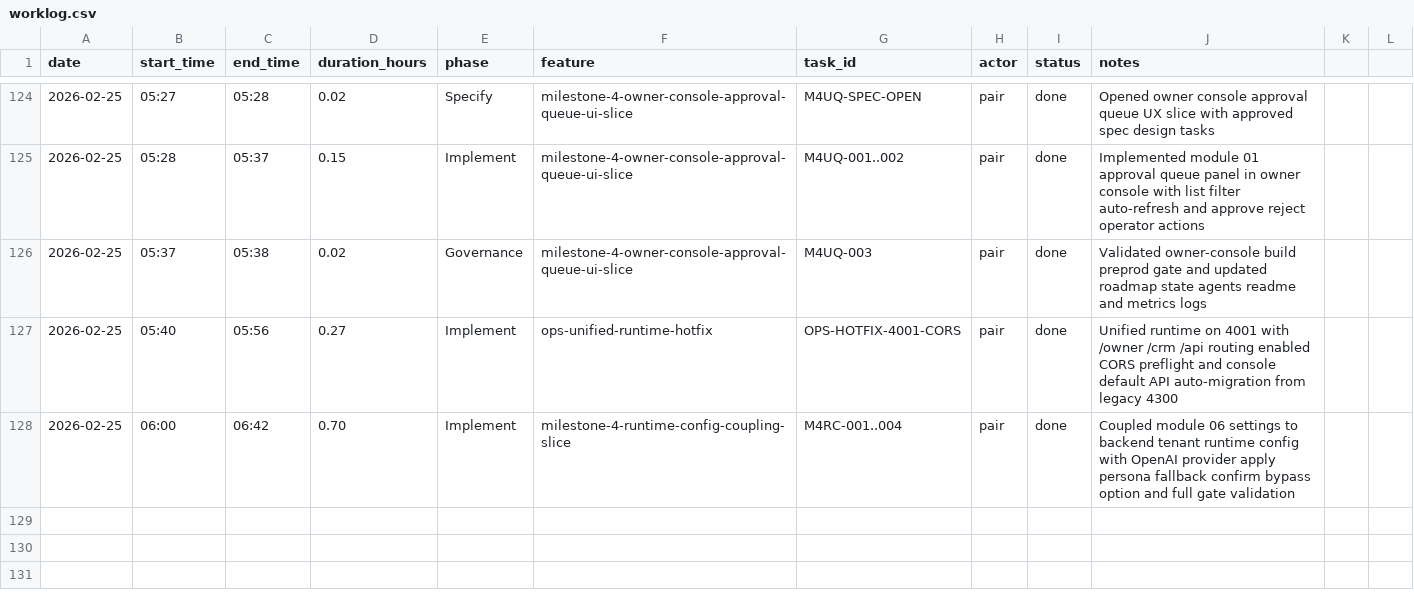
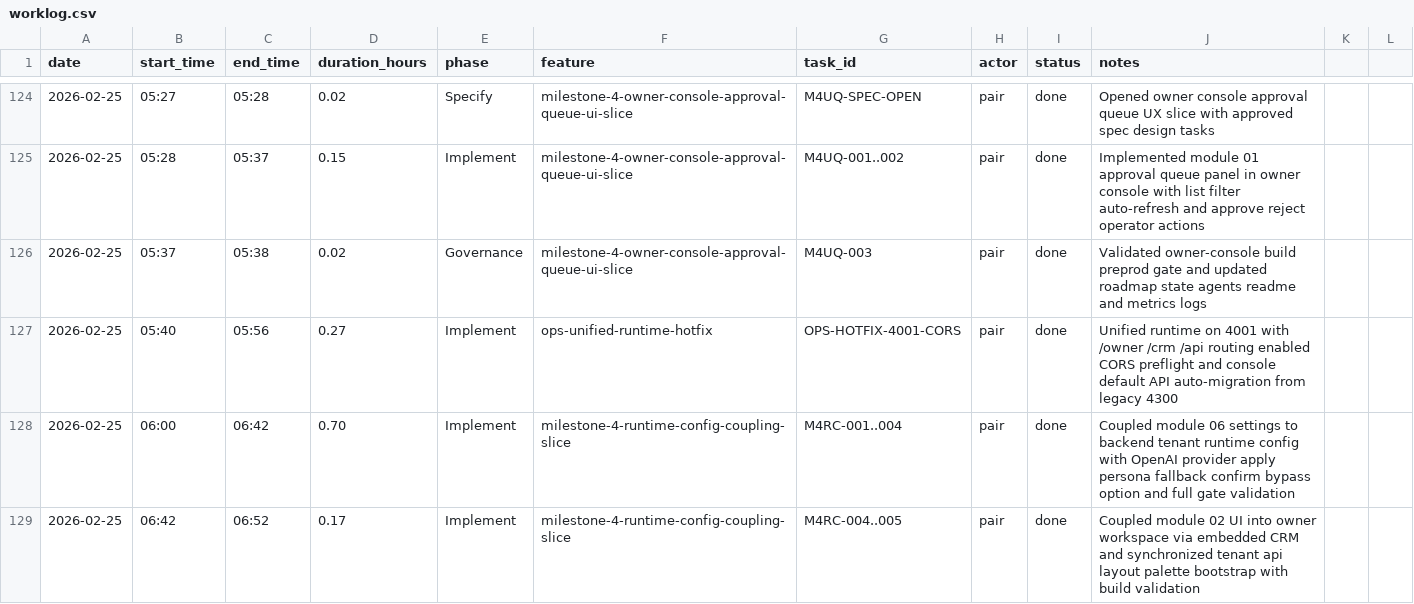
Before and after one commit to lucasricardolebre1984/SaaS, a CSV file: .specs/project/worklog.csv, drawn as a sheet; only a part is shown, gaps mark what is left out.

Commit message:
feat(owner-ui): couple module-02 crm view into owner workspace

```diff
--- a/.specs/project/worklog.csv
+++ b/.specs/project/worklog.csv
@@ -128 +128,2 @@ date,start_time,end_time,duration_hours,phase,feature,task_id,actor,status,notes
 2026-02-25,06:00,06:42,0.70,Implement,milestone-4-runtime-config-coupling-slice,M4RC-001..004,pair,done,Coupled module 06 settings to backend tenant runtime config with OpenAI provider apply persona fallback confirm bypass option and full gate validation
+2026-02-25,06:42,06:52,0.17,Implement,milestone-4-runtime-config-coupling-slice,M4RC-004..005,pair,done,Coupled module 02 UI into owner workspace via embedded CRM and synchronized tenant api layout palette bootstrap with build validation
```
Also changed, not shown: .specs/project/costlog.csv, 9 other files.
